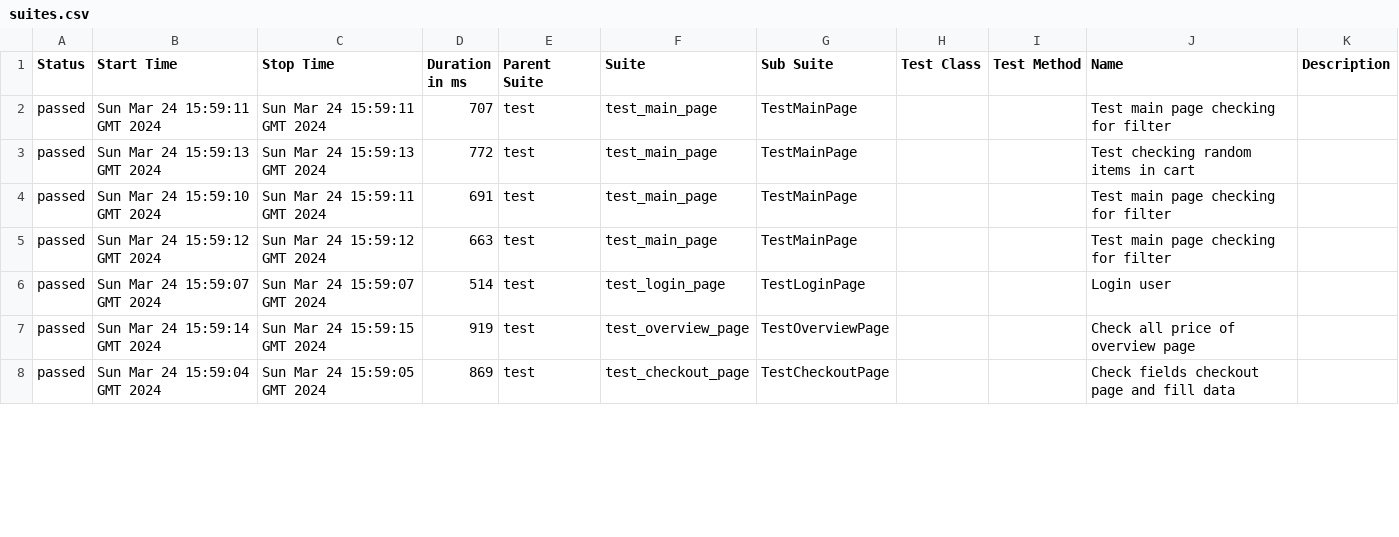
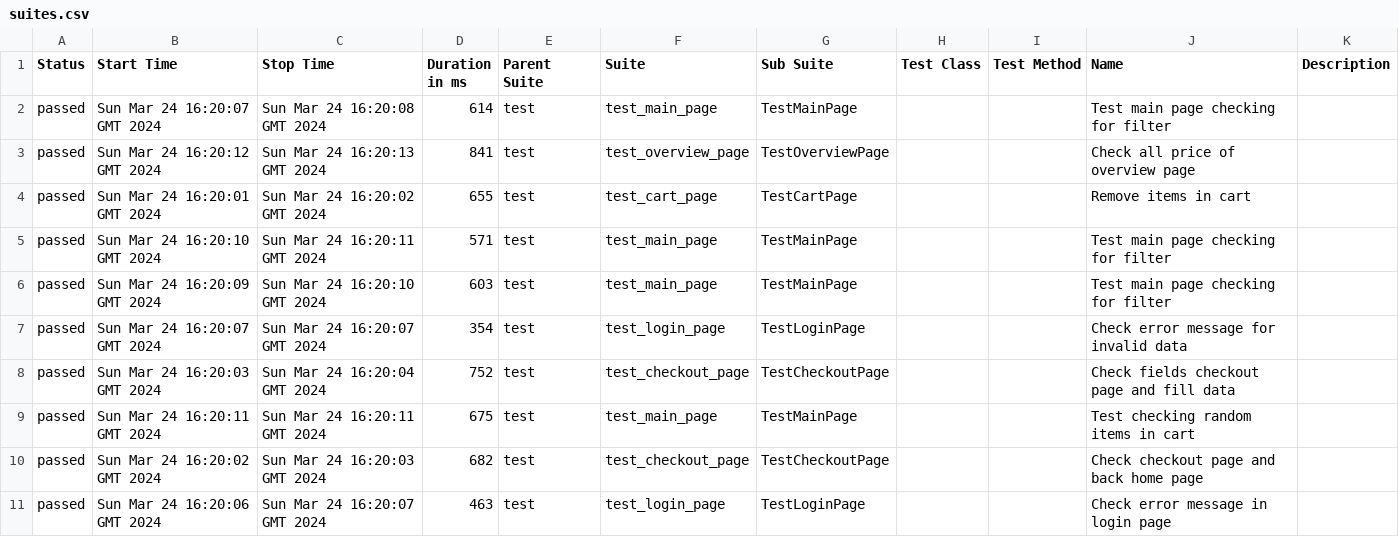
Before and after one commit to vladimirqw1221/test_ui, a CSV file: data/suites.csv, drawn as a sheet; only a part is shown; the diff covers the shown part only.

```diff
--- a/data/suites.csv
+++ b/data/suites.csv
@@ -1,8 +1,11 @@
 "Status","Start Time","Stop Time","Duration in ms","Parent Suite","Suite","Sub Suite","Test Class","Test Method","Name","Description"
-"passed","Sun Mar 24 15:59:11 GMT 2024","Sun Mar 24 15:59:11 GMT 2024","707","test","test_main_page","TestMainPage","","","Test main page checking for filter",""
-"passed","Sun Mar 24 15:59:13 GMT 2024","Sun Mar 24 15:59:13 GMT 2024","772","test","test_main_page","TestMainPage","","","Test checking random items in cart",""
-"passed","Sun Mar 24 15:59:10 GMT 2024","Sun Mar 24 15:59:11 GMT 2024","691","test","test_main_page","TestMainPage","","","Test main page checking for filter",""
-"passed","Sun Mar 24 15:59:12 GMT 2024","Sun Mar 24 15:59:12 GMT 2024","663","test","test_main_page","TestMainPage","","","Test main page checking for filter",""
-"passed","Sun Mar 24 15:59:07 GMT 2024","Sun Mar 24 15:59:07 GMT 2024","514","test","test_login_page","TestLoginPage","","","Login user",""
-"passed","Sun Mar 24 15:59:14 GMT 2024","Sun Mar 24 15:59:15 GMT 2024","919","test","test_overview_page","TestOverviewPage","","","Check all price of  overview page",""
-"passed","Sun Mar 24 15:59:04 GMT 2024","Sun Mar 24 15:59:05 GMT 2024","869","test","test_checkout_page","TestCheckoutPage","","","Check fields checkout page and fill data",""
+"passed","Sun Mar 24 16:20:07 GMT 2024","Sun Mar 24 16:20:08 GMT 2024","614","test","test_main_page","TestMainPage","","","Test main page checking for filter",""
+"passed","Sun Mar 24 16:20:12 GMT 2024","Sun Mar 24 16:20:13 GMT 2024","841","test","test_overview_page","TestOverviewPage","","","Check all price of  overview page",""
+"passed","Sun Mar 24 16:20:01 GMT 2024","Sun Mar 24 16:20:02 GMT 2024","655","test","test_cart_page","TestCartPage","","","Remove items in cart",""
+"passed","Sun Mar 24 16:20:10 GMT 2024","Sun Mar 24 16:20:11 GMT 2024","571","test","test_main_page","TestMainPage","","","Test main page checking for filter",""
+"passed","Sun Mar 24 16:20:09 GMT 2024","Sun Mar 24 16:20:10 GMT 2024","603","test","test_main_page","TestMainPage","","","Test main page checking for filter",""
+"passed","Sun Mar 24 16:20:07 GMT 2024","Sun Mar 24 16:20:07 GMT 2024","354","test","test_login_page","TestLoginPage","","","Check error message for invalid data",""
+"passed","Sun Mar 24 16:20:03 GMT 2024","Sun Mar 24 16:20:04 GMT 2024","752","test","test_checkout_page","TestCheckoutPage","","","Check fields checkout page and fill data",""
+"passed","Sun Mar 24 16:20:11 GMT 2024","Sun Mar 24 16:20:11 GMT 2024","675","test","test_main_page","TestMainPage","","","Test checking random items in cart",""
+"passed","Sun Mar 24 16:20:02 GMT 2024","Sun Mar 24 16:20:03 GMT 2024","682","test","test_checkout_page","TestCheckoutPage","","","Check checkout page and back home page",""
+"passed","Sun Mar 24 16:20:06 GMT 2024","Sun Mar 24 16:20:07 GMT 2024","463","test","test_login_page","TestLoginPage","","","Check error message in login page",""
```
Also changed, not shown: 3 removed rows and 13 edited cells elsewhere in this file, data/behaviors.csv, 31 other files.
